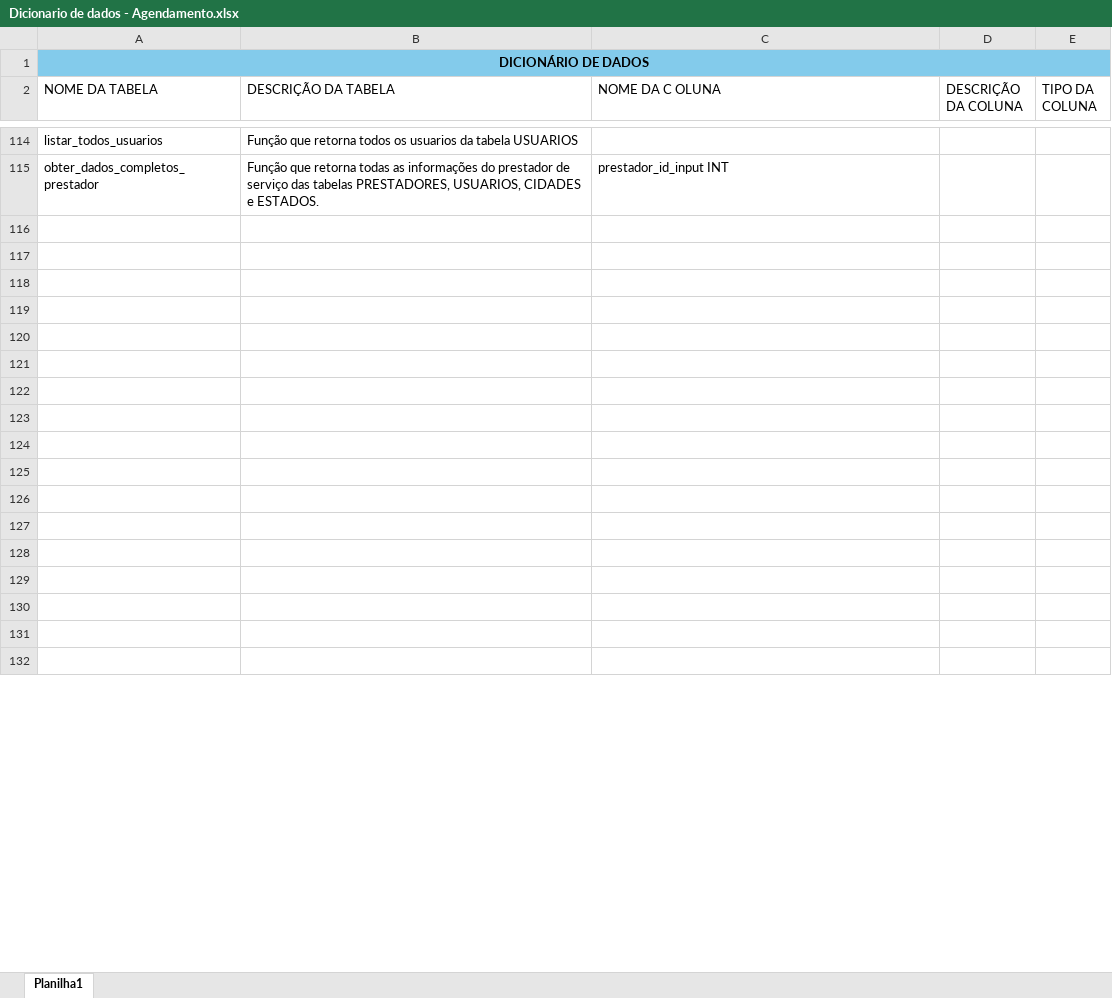
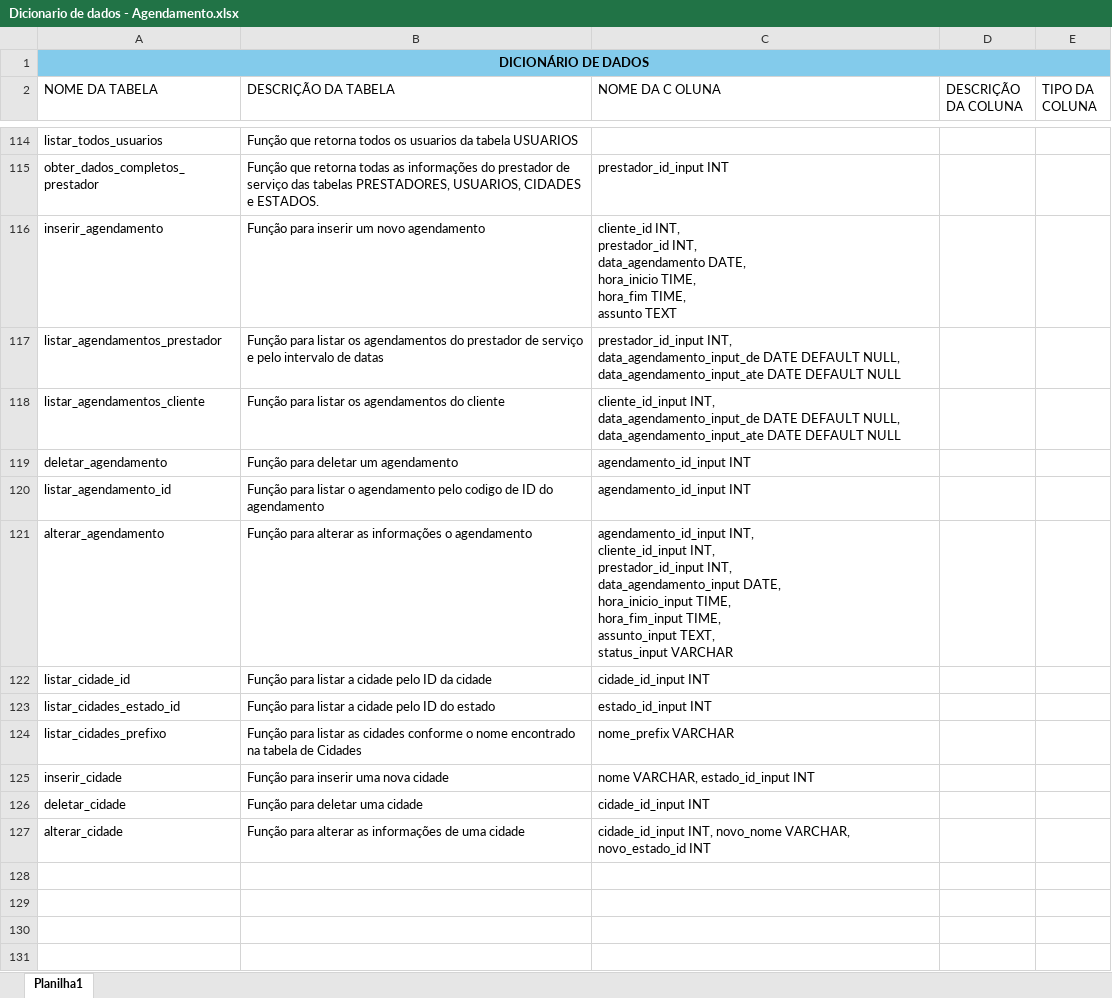
Before and after one commit to gestaoagilnoite20242/DATABASE, an Excel workbook: Documentação/Dicionario de dados - Agendamento.xlsx, sheet Planilha1, drawn as a sheet; only a part is shown, gaps mark what is left out; the shorter side is filled out with more unchanged rows; values as stored, in another font and other column widths than the file's, no borders; table styles not drawn; ↵ is a line break in a cell; the diff names each change by its address in the sheet, - before the commit and + after, or states it on an @@ line.

Commit message:
Subindo alterações no dicionario de dados e documentação

```diff
--- a/Documentação/Dicionario de dados - Agendamento.xlsx (sheet Planilha1)
+++ b/Documentação/Dicionario de dados - Agendamento.xlsx (sheet Planilha1)
-row 116: (empty)
+row 116: inserir_agendamento | Função para inserir um novo agendamento | cliente_id INT, ↵ prestador_id INT, ↵ data_agendamento DATE, ↵ hora_inicio TIME, ↵ hora_fim TIME, ↵ assunto TEXT
-row 117: (empty)
+row 117: listar_agendamentos_prestador | Função para listar os agendamentos do prestador de serviço e pelo intervalo de datas | prestador_id_input INT, ↵ data_agendamento_input_de DATE DEFAULT NULL, ↵ data_agendamento_input_ate DATE DEFAULT NULL
-row 118: (empty)
+row 118: listar_agendamentos_cliente | Função para listar os agendamentos do cliente | cliente_id_input INT, ↵ data_agendamento_input_de DATE DEFAULT NULL, ↵ data_agendamento_input_ate DATE DEFAULT NULL
-row 119: (empty)
+row 119: deletar_agendamento | Função para deletar um agendamento | agendamento_id_input INT
-row 120: (empty)
+row 120: listar_agendamento_id | Função para listar o agendamento pelo codigo de ID do agendamento | agendamento_id_input INT
-row 121: (empty)
+row 121: alterar_agendamento | Função para alterar as informações o agendamento | agendamento_id_input INT, ↵ cliente_id_input INT, ↵ prestador_id_input INT, ↵ data_agendamento_input DATE, ↵ hora_inicio_input TIME, ↵ hora_fim_input TIME, ↵ assunto_input TEXT, ↵ status_input VARCHAR
-row 122: (empty)
+row 122: listar_cidade_id | Função para listar a cidade pelo ID da cidade | cidade_id_input INT
-row 123: (empty)
+row 123: listar_cidades_estado_id | Função para listar a cidade pelo ID do estado | estado_id_input INT
-row 124: (empty)
+row 124: listar_cidades_prefixo | Função para listar as cidades conforme o nome encontrado na tabela de Cidades | nome_prefix VARCHAR
-row 125: (empty)
+row 125: inserir_cidade | Função para inserir uma nova cidade | nome VARCHAR, estado_id_input INT
-row 126: (empty)
+row 126: deletar_cidade | Função para deletar uma cidade | cidade_id_input INT
-row 127: (empty)
+row 127: alterar_cidade | Função para alterar as informações de uma cidade | cidade_id_input INT, novo_nome VARCHAR, novo_estado_id INT
```
Also changed, not shown: 2 other files.
